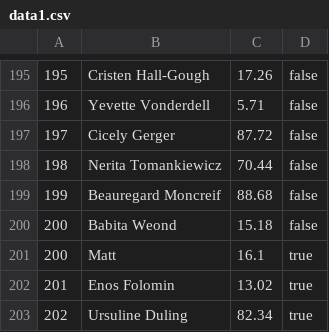
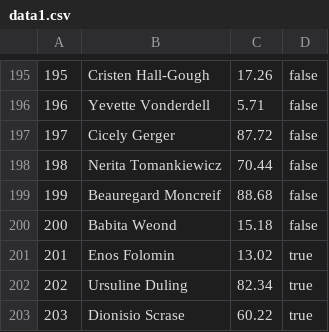
Before and after one commit to sww8073/Dont-Call-Josh, a CSV file: inputs/data1.csv, drawn as a sheet; only a part is shown, gaps mark what is left out; the shorter side is filled out with more unchanged rows.

```diff
--- a/inputs/data1.csv
+++ b/inputs/data1.csv
@@ -200,3 +200,2 @@
 200,Babita Weond,15.18,false
-200,Matt,16.1,true
 201,Enos Folomin,13.02,true
```
Also changed, not shown: 1 other file.
